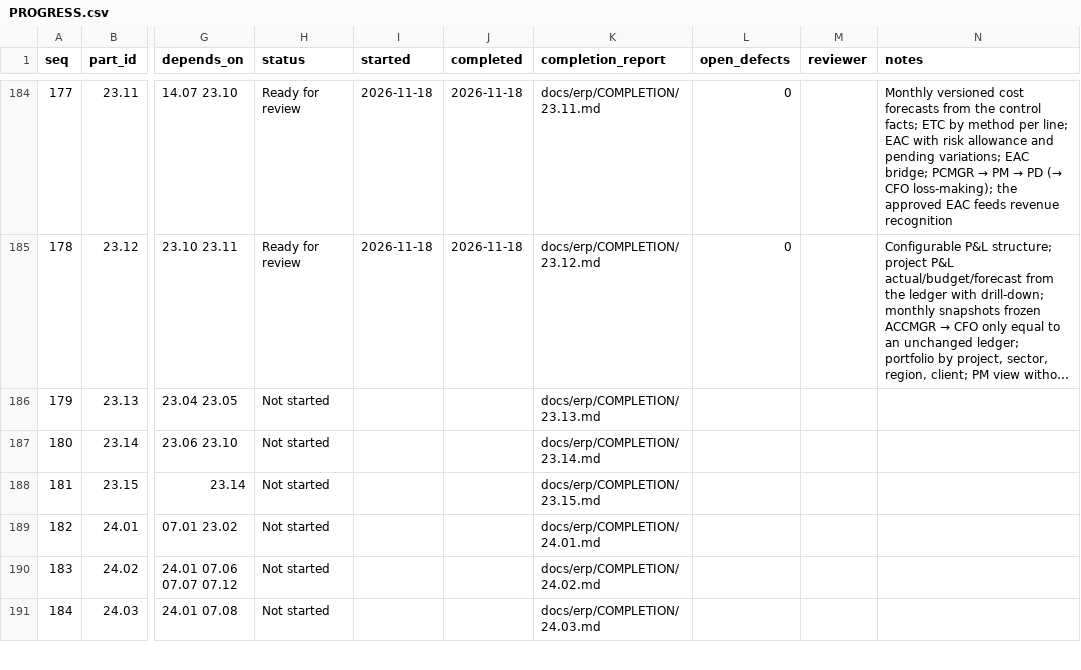
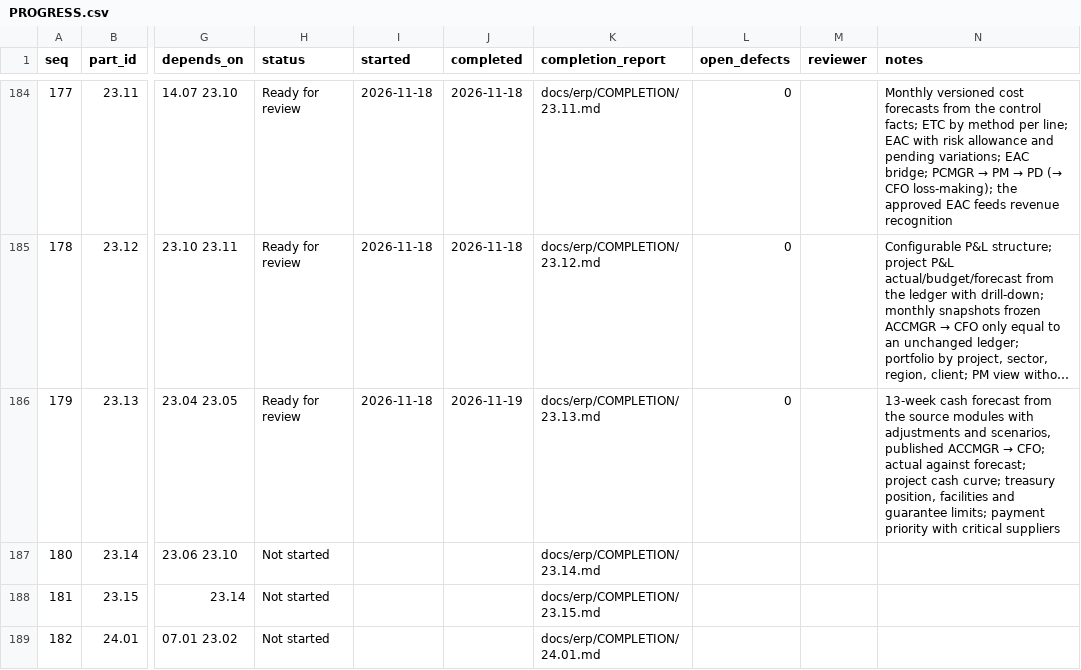
Before and after one commit to sahaainfra/ERP_SAP-CLS, a CSV file: docs/erp/PROGRESS.csv, drawn as a sheet; only a part is shown, gaps mark what is left out; the shorter side is filled out with more unchanged rows; long unchanged cells end in …; the diff names each change by its address in the sheet, - before the commit and + after, or states it on an @@ line.

```diff
--- a/docs/erp/PROGRESS.csv
+++ b/docs/erp/PROGRESS.csv
-H186 (status): Not started
+H186 (status): Ready for review
-I186 (started): (empty)
+I186 (started): 2026-11-18
-J186 (completed): (empty)
+J186 (completed): 2026-11-19
-L186 (open_defects): (empty)
+L186 (open_defects): 0
@@ N186 (notes): (empty) → 13-week cash forecast from the source modules with adjustments and scenarios, published ACCMGR → CFO; actual against forecast; project cash curve; treasury position, facilities and guarantee limits; payment priority with critical suppliers @@
```
Also changed, not shown: 56 other files.
